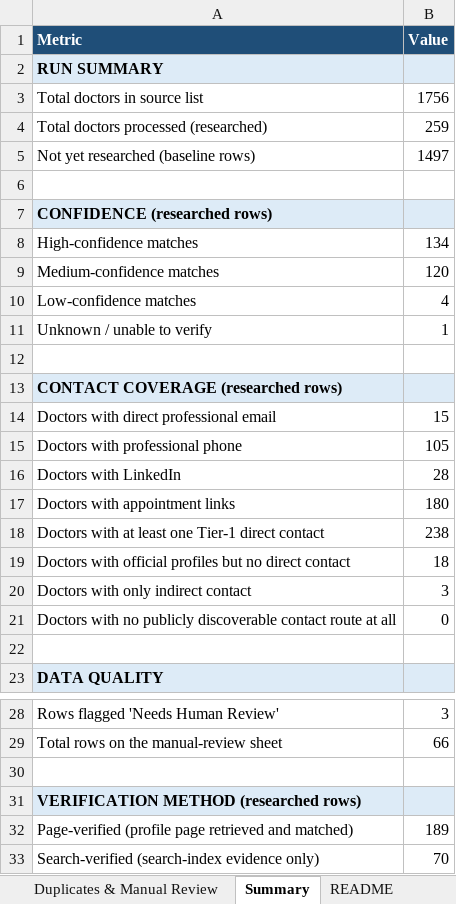
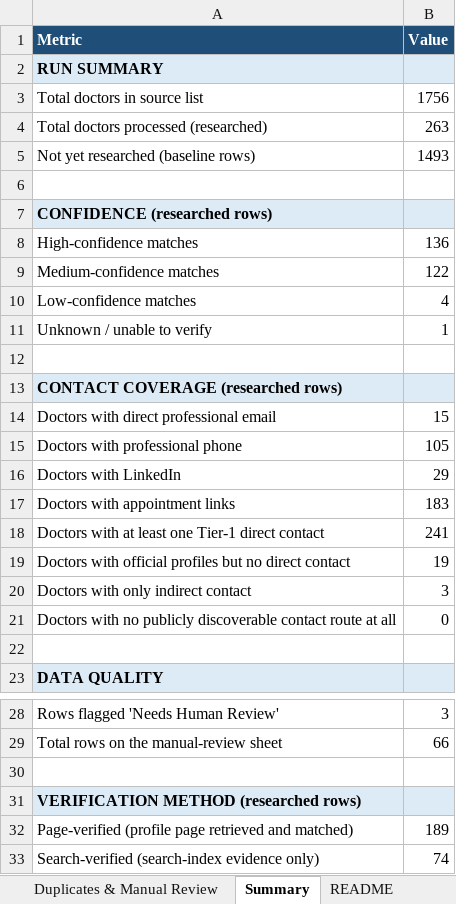
Before and after one commit to GCIA7391/Doctors-, an Excel workbook: Doctors_Enriched.xlsx, sheet Summary, drawn as a sheet; only a part is shown, gaps mark what is left out; values as stored, in another font and other column widths than the file's, no borders; the diff names each change by its address in the sheet, - before the commit and + after, or states it on an @@ line.

```diff
--- a/Doctors_Enriched.xlsx (sheet Summary)
+++ b/Doctors_Enriched.xlsx (sheet Summary)
-B4 (Value): 259
+B4 (Value): 263
-B5 (Value): 1497
+B5 (Value): 1493
-B8 (Value): 134
+B8 (Value): 136
-B9 (Value): 120
+B9 (Value): 122
-B16 (Value): 28
+B16 (Value): 29
-B17 (Value): 180
+B17 (Value): 183
-B18 (Value): 238
+B18 (Value): 241
-B19 (Value): 18
+B19 (Value): 19
-B33 (Value): 70
+B33 (Value): 74
```
Also changed, not shown: sheet Enriched Doctors, sheet Direct Contacts, 4 other files.
